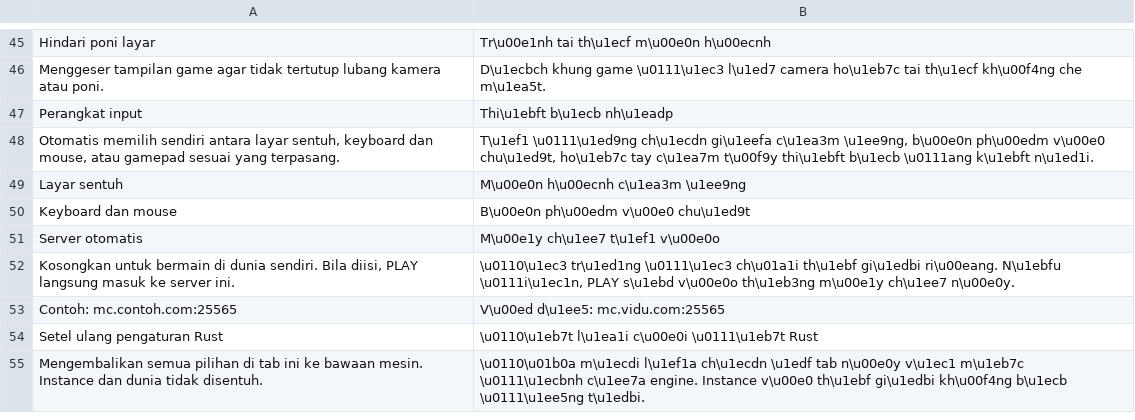
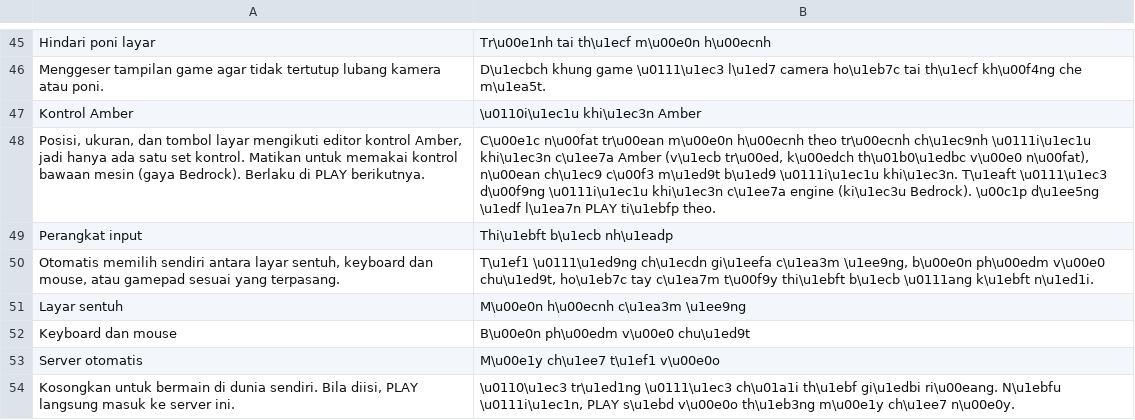
Before and after one commit to ItsVynzzzz/AmberLauncher, a TSV file: app/src/main/assets/lang/vi/rust-settings.tsv, drawn as a sheet; only a part is shown, gaps mark what is left out; the shorter side is filled out with more unchanged rows; the diff names each change by its address in the sheet, - before the commit and + after, or states it on an @@ line.

```diff
--- a/app/src/main/assets/lang/vi/rust-settings.tsv
+++ b/app/src/main/assets/lang/vi/rust-settings.tsv
+row 47: Kontrol Amber | \u0110i\u1ec1u khi\u1ec3n Amber
+row 48: Posisi, ukuran, dan tombol layar mengikuti editor kontrol Amber, jadi hanya ada satu set kontrol. Matikan untuk memakai kontrol bawaan mesin (gaya Bedrock). Berlaku di PLAY berikutnya. | C\u00e1c n\u00fat tr\u00ean m\u00e0n h\u00ecnh theo tr\u00ecnh ch\u1ec9nh \u0111i\u1ec1u khi\u1ec3n c\u1ee7a Amber (v\u1ecb tr\u00ed, k\u00edch th\u01b0\u1edbc v\u00e0 n\u00fat), n\u00ean ch\u1ec9 c\u00f3 m\u1ed9t b\u1ed9 \u0111i\u1ec1u khi\u1ec3n. T\u1eaft \u0111\u1ec3 d\u00f9ng \u0111i\u1ec1u khi\u1ec3n c\u1ee7a engine (ki\u1ec3u Bedrock). \u00c1p d\u1ee5ng \u1edf l\u1ea7n PLAY ti\u1ebfp theo.
```
Also changed, not shown: app/src/main/assets/lang/en/rust-settings.tsv, app/src/main/assets/lang/es/rust-settings.tsv, 6 other files.
